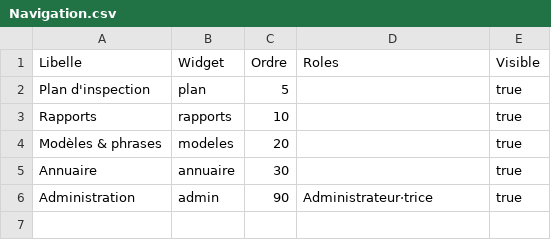
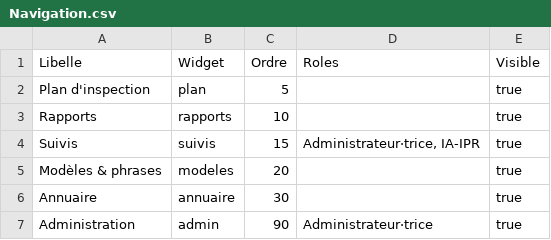
Before and after one commit to VPantaloni/grist-rapports-app, a CSV file: installation/donnees-exemple/Navigation.csv, drawn as a sheet.

```diff
--- a/installation/donnees-exemple/Navigation.csv
+++ b/installation/donnees-exemple/Navigation.csv
@@ -3,2 +3,3 @@ Plan d'inspection,plan,5,,true
 Rapports,rapports,10,,true
+Suivis,suivis,15,"Administrateur·trice, IA-IPR",true
 Modèles & phrases,modeles,20,,true
```
Also changed, not shown: installation/donnees-exemple/Permissions.csv, installation/donnees-exemple/Professeurs.csv, 13 other files.
